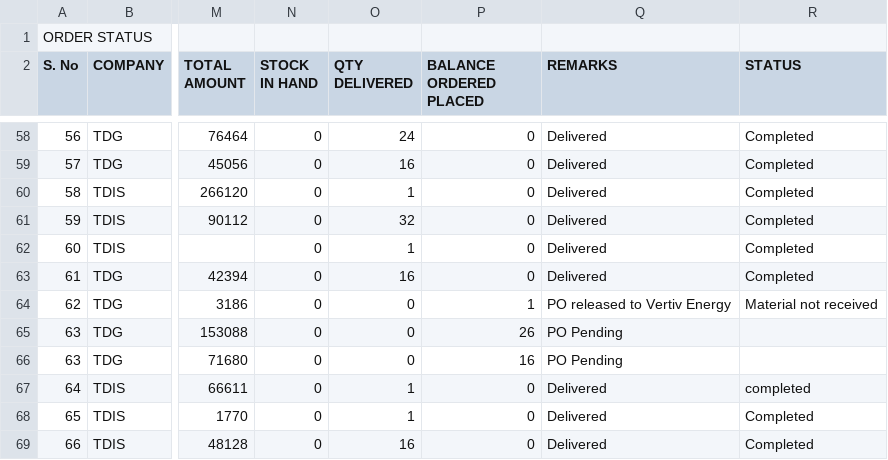
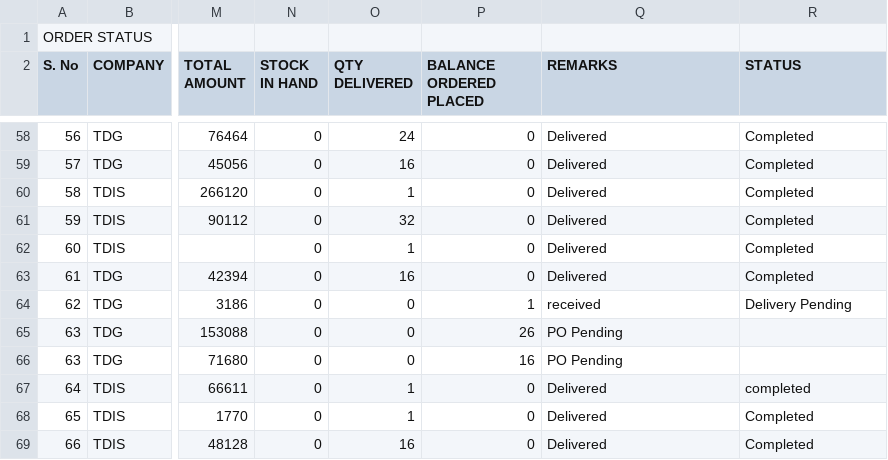
Before and after one commit to SimbhuTwice/TDGIS, a CSV file: TD.csv, drawn as a sheet; only a part is shown, gaps mark what is left out; the diff names each change by its address in the sheet, - before the commit and + after, or states it on an @@ line.

Commit message:
Add files via upload

```diff
--- a/TD.csv
+++ b/TD.csv
-Q64 (REMARKS): PO released to Vertiv Energy
+Q64 (REMARKS): received
-R64 (STATUS): Material not received
+R64 (STATUS): Delivery Pending
```
